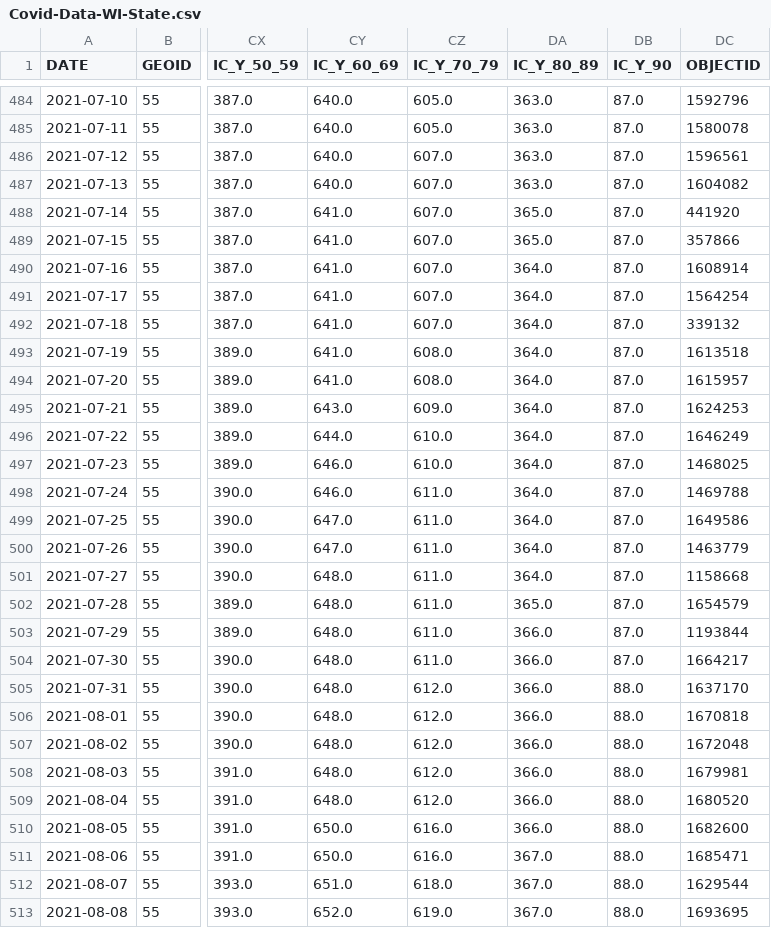
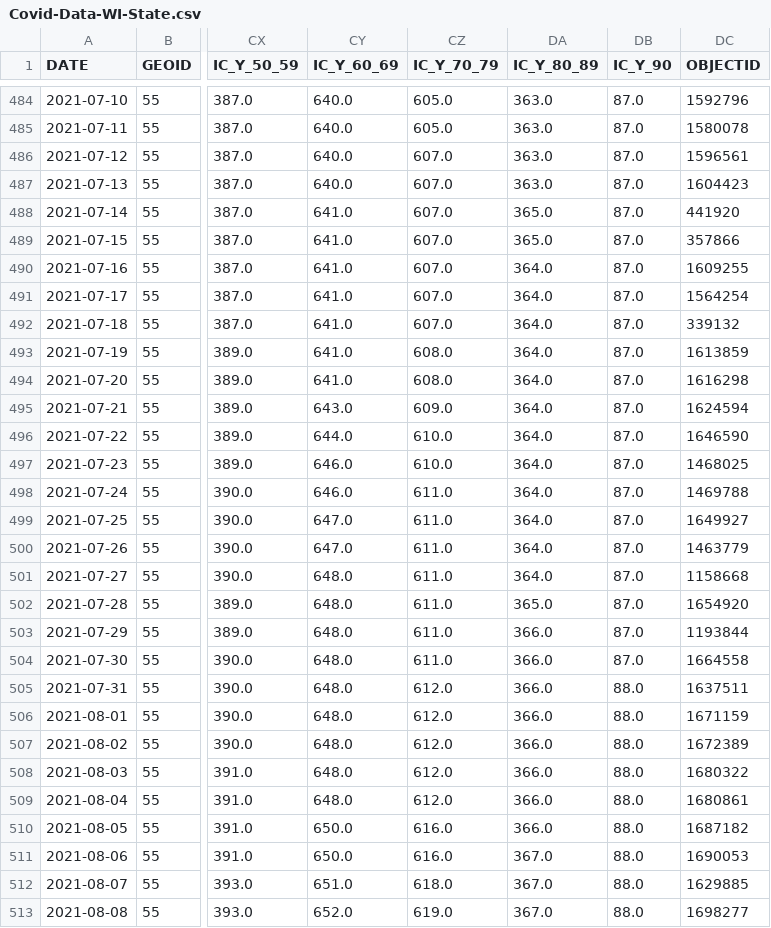
Before and after one commit to mattbayer/covid-wisconsin, a CSV file: data/Covid-Data-WI-State.csv, drawn as a sheet; only a part is shown, gaps mark what is left out; the diff covers the shown part only; the diff names each change by its address in the sheet, - before the commit and + after, or states it on an @@ line.

Commit message:
Data update (auto)

```diff
--- a/data/Covid-Data-WI-State.csv
+++ b/data/Covid-Data-WI-State.csv
-DC487 (OBJECTID): 1604082
+DC487 (OBJECTID): 1604423
-DC490 (OBJECTID): 1608914
+DC490 (OBJECTID): 1609255
-DC493 (OBJECTID): 1613518
+DC493 (OBJECTID): 1613859
-DC494 (OBJECTID): 1615957
+DC494 (OBJECTID): 1616298
-DC495 (OBJECTID): 1624253
+DC495 (OBJECTID): 1624594
-DC496 (OBJECTID): 1646249
+DC496 (OBJECTID): 1646590
-DC499 (OBJECTID): 1649586
+DC499 (OBJECTID): 1649927
-DC502 (OBJECTID): 1654579
+DC502 (OBJECTID): 1654920
-DC504 (OBJECTID): 1664217
+DC504 (OBJECTID): 1664558
-DC505 (OBJECTID): 1637170
+DC505 (OBJECTID): 1637511
-DC506 (OBJECTID): 1670818
+DC506 (OBJECTID): 1671159
-DC507 (OBJECTID): 1672048
+DC507 (OBJECTID): 1672389
-DC508 (OBJECTID): 1679981
+DC508 (OBJECTID): 1680322
-DC509 (OBJECTID): 1680520
+DC509 (OBJECTID): 1680861
-DC510 (OBJECTID): 1682600
+DC510 (OBJECTID): 1687182
-DC511 (OBJECTID): 1685471
+DC511 (OBJECTID): 1690053
-DC512 (OBJECTID): 1629544
+DC512 (OBJECTID): 1629885
-DC513 (OBJECTID): 1693695
+DC513 (OBJECTID): 1698277
```
Also changed, not shown: 1 added row and 11 edited cells elsewhere in this file, 10 other files.
